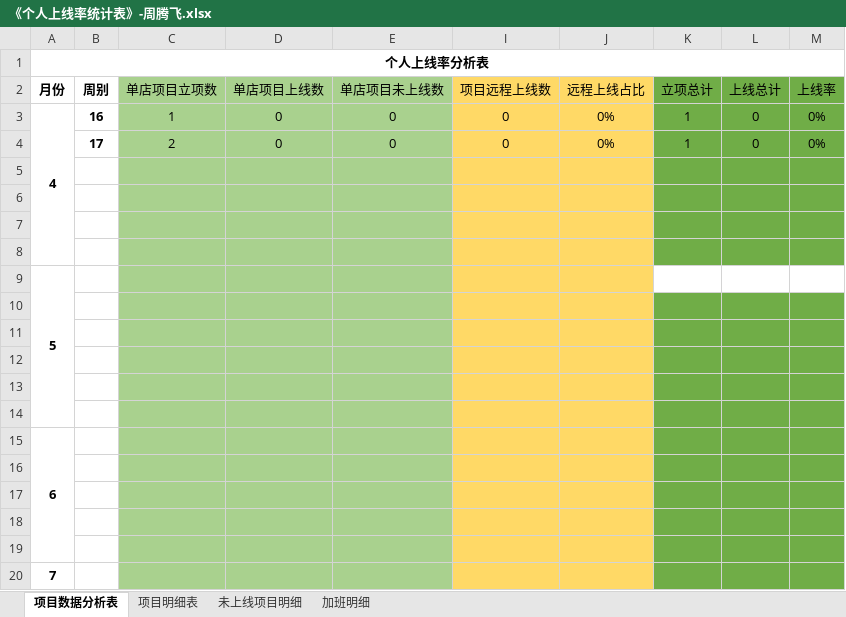
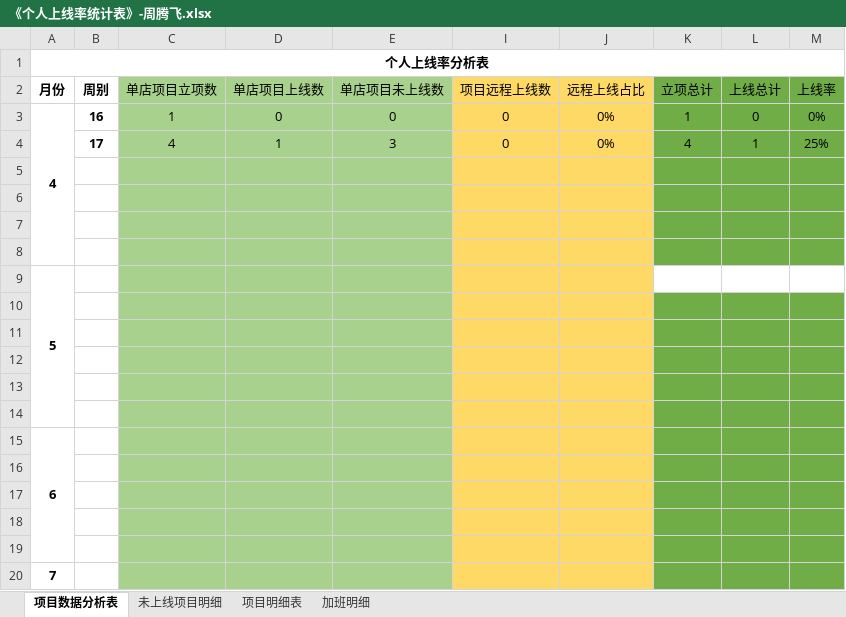
Before and after one commit to zhanglei601396810/NanJing, an Excel workbook: 周数据/《个人上线率统计表》-周腾飞.xlsx, sheet 项目数据分析表, drawn as a sheet; values as stored, in another font and other column widths than the file's, no borders; removed rows and columns are numbered as before the commit, all else as after; the diff names each change by its address in the sheet, - before the commit and + after, or states it on an @@ line.

```diff
--- a/周数据/《个人上线率统计表》-周腾飞.xlsx (sheet 项目数据分析表)
+++ b/周数据/《个人上线率统计表》-周腾飞.xlsx (sheet 项目数据分析表)
@@ sheet tab order changed: 项目数据分析表 | 未上线项目明细 | 项目明细表 | 加班明细 @@
-row 4:  | 17 | 2 | 0 | 0 | 0 | 0% | 1 | 0 | 0%
+row 4:  | 17 | 4 | 1 | 3 | 0 | 0% | 4 | 1 | 25%
```
Also changed, not shown: sheet 未上线项目明细, sheet 项目明细表.
